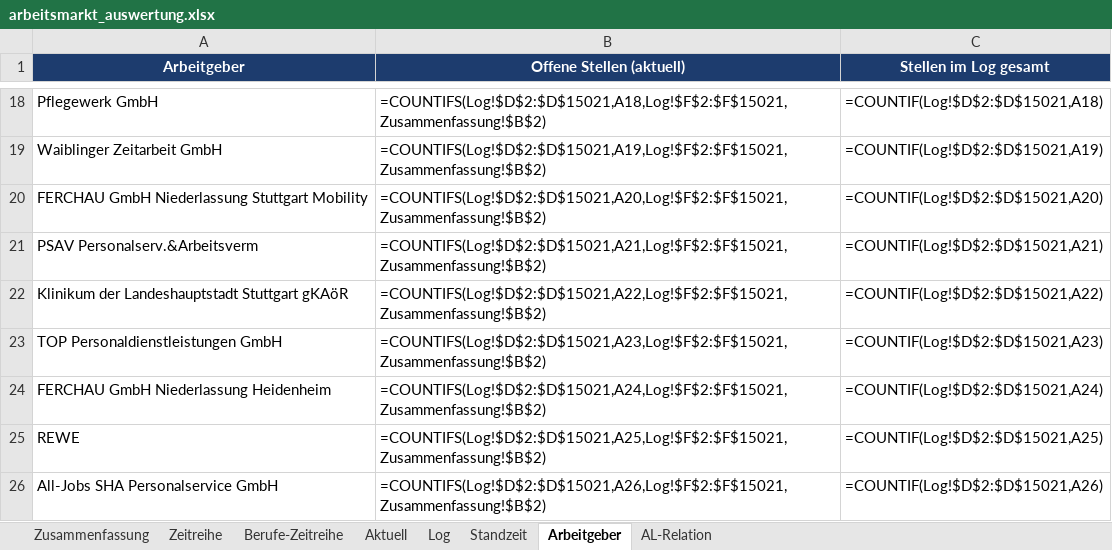
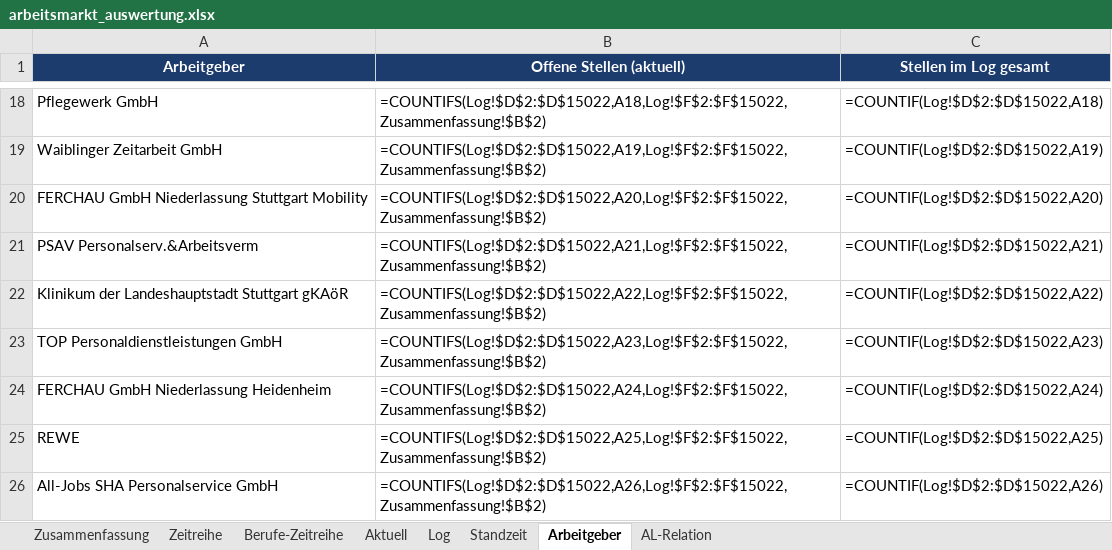
Before and after one commit to Penetrationpasi-hub/Jobs, an Excel workbook: arbeitsmarkt_auswertung.xlsx, sheet Arbeitgeber, drawn as a sheet; only a part is shown, gaps mark what is left out; values as stored, in another font and other column widths than the file's, no borders; formulas without a stored value are shown as written; the diff covers the shown part only; the diff names each change by its address in the sheet, - before the commit and + after, or states it on an @@ line.

```diff
--- a/arbeitsmarkt_auswertung.xlsx (sheet Arbeitgeber)
+++ b/arbeitsmarkt_auswertung.xlsx (sheet Arbeitgeber)
-B18 (Offene Stellen (aktuell)): =COUNTIFS(Log!$D$2:$D$15021,A18,Log!$F$2:$F$15021,Zusammenfassung!$B$2)
+B18 (Offene Stellen (aktuell)): =COUNTIFS(Log!$D$2:$D$15022,A18,Log!$F$2:$F$15022,Zusammenfassung!$B$2)
-C18 (Stellen im Log gesamt): =COUNTIF(Log!$D$2:$D$15021,A18)
+C18 (Stellen im Log gesamt): =COUNTIF(Log!$D$2:$D$15022,A18)
-B19 (Offene Stellen (aktuell)): =COUNTIFS(Log!$D$2:$D$15021,A19,Log!$F$2:$F$15021,Zusammenfassung!$B$2)
+B19 (Offene Stellen (aktuell)): =COUNTIFS(Log!$D$2:$D$15022,A19,Log!$F$2:$F$15022,Zusammenfassung!$B$2)
-C19 (Stellen im Log gesamt): =COUNTIF(Log!$D$2:$D$15021,A19)
+C19 (Stellen im Log gesamt): =COUNTIF(Log!$D$2:$D$15022,A19)
-B20 (Offene Stellen (aktuell)): =COUNTIFS(Log!$D$2:$D$15021,A20,Log!$F$2:$F$15021,Zusammenfassung!$B$2)
+B20 (Offene Stellen (aktuell)): =COUNTIFS(Log!$D$2:$D$15022,A20,Log!$F$2:$F$15022,Zusammenfassung!$B$2)
-C20 (Stellen im Log gesamt): =COUNTIF(Log!$D$2:$D$15021,A20)
+C20 (Stellen im Log gesamt): =COUNTIF(Log!$D$2:$D$15022,A20)
-B21 (Offene Stellen (aktuell)): =COUNTIFS(Log!$D$2:$D$15021,A21,Log!$F$2:$F$15021,Zusammenfassung!$B$2)
+B21 (Offene Stellen (aktuell)): =COUNTIFS(Log!$D$2:$D$15022,A21,Log!$F$2:$F$15022,Zusammenfassung!$B$2)
-C21 (Stellen im Log gesamt): =COUNTIF(Log!$D$2:$D$15021,A21)
+C21 (Stellen im Log gesamt): =COUNTIF(Log!$D$2:$D$15022,A21)
-B22 (Offene Stellen (aktuell)): =COUNTIFS(Log!$D$2:$D$15021,A22,Log!$F$2:$F$15021,Zusammenfassung!$B$2)
+B22 (Offene Stellen (aktuell)): =COUNTIFS(Log!$D$2:$D$15022,A22,Log!$F$2:$F$15022,Zusammenfassung!$B$2)
-C22 (Stellen im Log gesamt): =COUNTIF(Log!$D$2:$D$15021,A22)
+C22 (Stellen im Log gesamt): =COUNTIF(Log!$D$2:$D$15022,A22)
-B23 (Offene Stellen (aktuell)): =COUNTIFS(Log!$D$2:$D$15021,A23,Log!$F$2:$F$15021,Zusammenfassung!$B$2)
+B23 (Offene Stellen (aktuell)): =COUNTIFS(Log!$D$2:$D$15022,A23,Log!$F$2:$F$15022,Zusammenfassung!$B$2)
-C23 (Stellen im Log gesamt): =COUNTIF(Log!$D$2:$D$15021,A23)
+C23 (Stellen im Log gesamt): =COUNTIF(Log!$D$2:$D$15022,A23)
-B24 (Offene Stellen (aktuell)): =COUNTIFS(Log!$D$2:$D$15021,A24,Log!$F$2:$F$15021,Zusammenfassung!$B$2)
+B24 (Offene Stellen (aktuell)): =COUNTIFS(Log!$D$2:$D$15022,A24,Log!$F$2:$F$15022,Zusammenfassung!$B$2)
-C24 (Stellen im Log gesamt): =COUNTIF(Log!$D$2:$D$15021,A24)
+C24 (Stellen im Log gesamt): =COUNTIF(Log!$D$2:$D$15022,A24)
-B25 (Offene Stellen (aktuell)): =COUNTIFS(Log!$D$2:$D$15021,A25,Log!$F$2:$F$15021,Zusammenfassung!$B$2)
+B25 (Offene Stellen (aktuell)): =COUNTIFS(Log!$D$2:$D$15022,A25,Log!$F$2:$F$15022,Zusammenfassung!$B$2)
-C25 (Stellen im Log gesamt): =COUNTIF(Log!$D$2:$D$15021,A25)
+C25 (Stellen im Log gesamt): =COUNTIF(Log!$D$2:$D$15022,A25)
-B26 (Offene Stellen (aktuell)): =COUNTIFS(Log!$D$2:$D$15021,A26,Log!$F$2:$F$15021,Zusammenfassung!$B$2)
+B26 (Offene Stellen (aktuell)): =COUNTIFS(Log!$D$2:$D$15022,A26,Log!$F$2:$F$15022,Zusammenfassung!$B$2)
-C26 (Stellen im Log gesamt): =COUNTIF(Log!$D$2:$D$15021,A26)
+C26 (Stellen im Log gesamt): =COUNTIF(Log!$D$2:$D$15022,A26)
```
Also changed, not shown: 32 edited cells elsewhere in this sheet, sheet Aktuell, sheet Standzeit, sheet Berufe-Zeitreihe, sheet Log, sheet Zeitreihe, sheet Zusammenfassung, charts or pictures, 3 other files.
